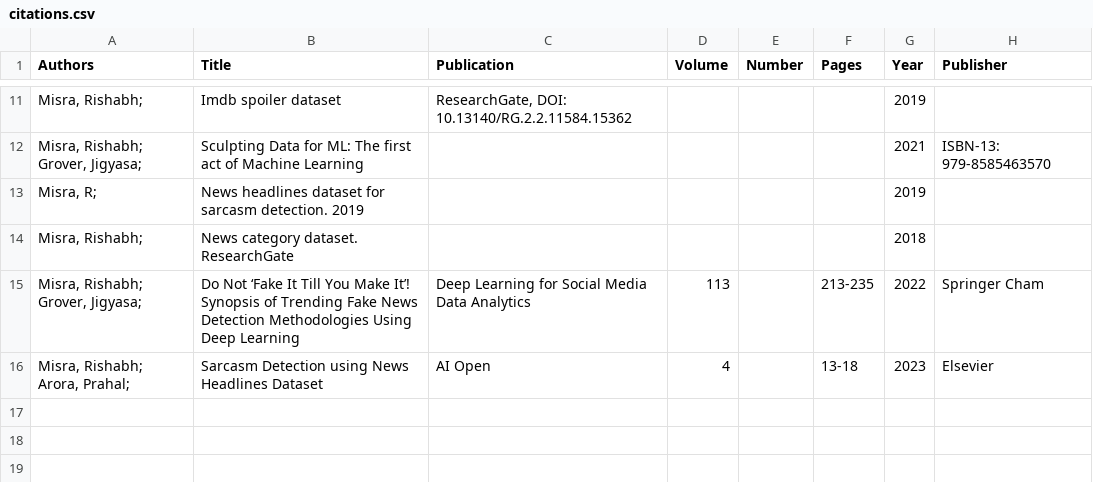
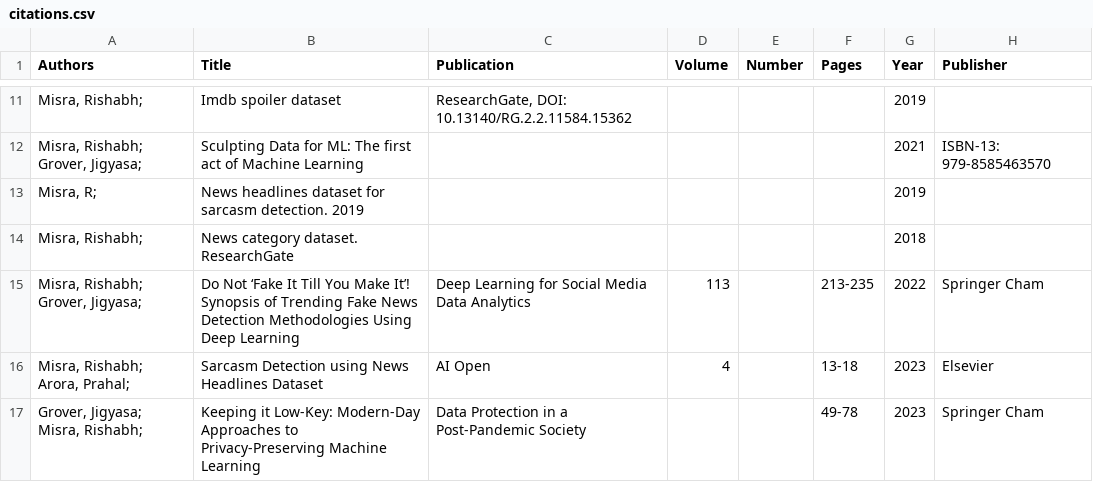
Before and after one commit to rishabhmisra/rishabhmisra.github.io, a CSV file: _data/citations.csv, drawn as a sheet; only a part is shown, gaps mark what is left out; the diff names each change by its address in the sheet, - before the commit and + after, or states it on an @@ line.

Commit message:
add publication

```diff
--- a/_data/citations.csv
+++ b/_data/citations.csv
+row 17: Grover, Jigyasa; Misra, Rishabh; | Keeping it Low-Key: Modern-Day Approaches to Privacy-Preserving Machine Learning | Data Protection in a Post-Pandemic Society |  |  | 49-78 | 2023 | Springer Cham
```
